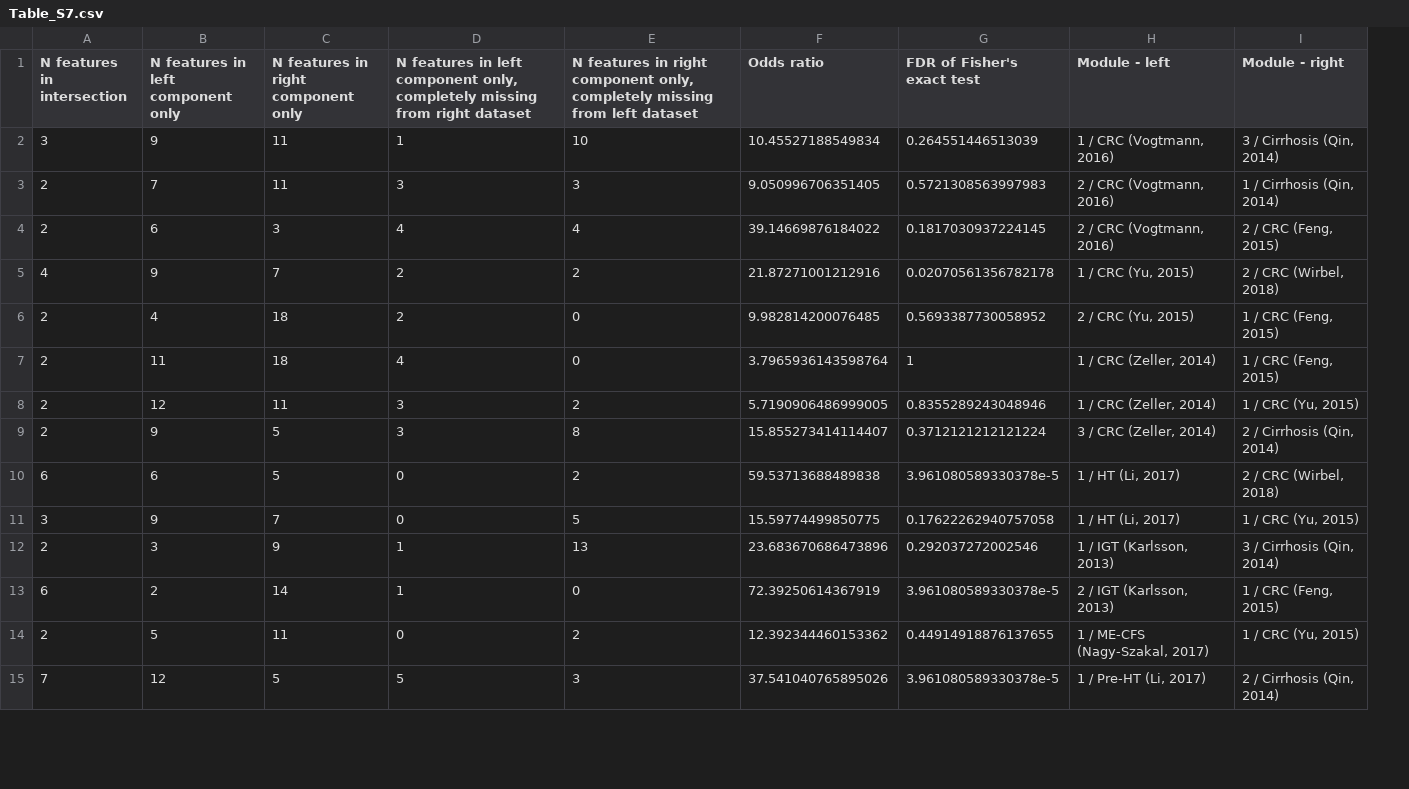
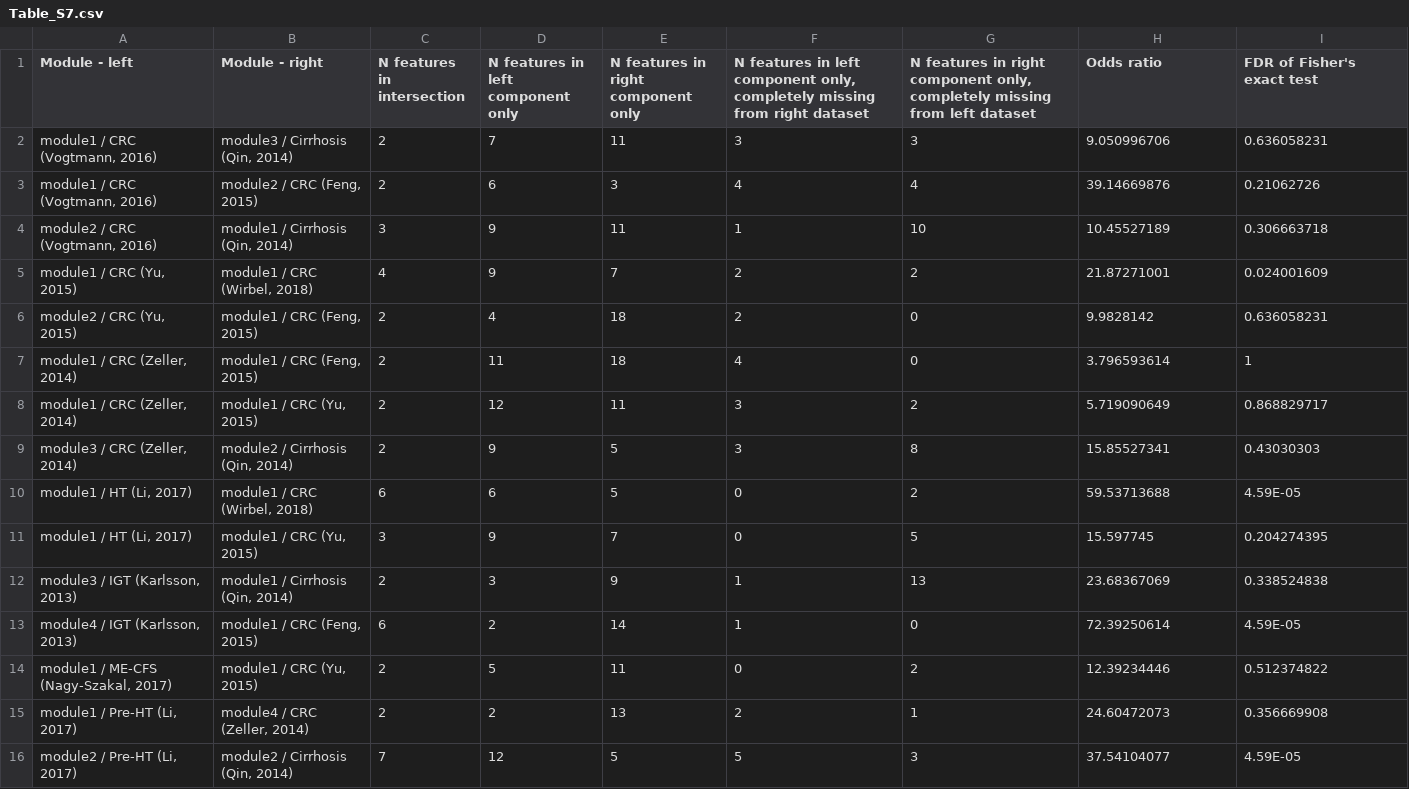
Before and after one commit to borenstein-lab/multi_view_integration_analysis, a CSV file: docs/Table_S7.csv, drawn as a sheet; only a part is shown; removed rows and columns are numbered as before the commit, all else as after; the diff covers the shown part only; the diff names each change by its address in the sheet, - before the commit and + after, or states it on an @@ line.

```diff
--- a/docs/Table_S7.csv
+++ b/docs/Table_S7.csv
+column A (Module - left), rows 2-3: module1 / CRC (Vogtmann, 2016) | module1 / CRC (Vogtmann, 2016); rows 5-14: module1 / CRC (Yu, 2015) | module2 / CRC (Yu, 2015) | module1 / CRC (Zeller, 2014) | module1 / CRC (Zeller, 2014) | module3 / CRC (Zeller, 2014) | module1 / HT (Li, 2017) | module1 / HT (Li, 2017) | module3 / IGT (Karlsson, 2013) | module4 / IGT (Karlsson, 2013) | module1 / ME-CFS (Nagy-Szakal, 2017); row 16: module2 / Pre-HT (Li, 2017)
+column B (Module - right), rows 2-3: module3 / Cirrhosis (Qin, 2014) | module2 / CRC (Feng, 2015); rows 5-14: module1 / CRC (Wirbel, 2018) | module1 / CRC (Feng, 2015) | module1 / CRC (Feng, 2015) | module1 / CRC (Yu, 2015) | module2 / Cirrhosis (Qin, 2014) | module1 / CRC (Wirbel, 2018) | module1 / CRC (Yu, 2015) | module1 / Cirrhosis (Qin, 2014) | module1 / CRC (Feng, 2015) | module1 / CRC (Yu, 2015); row 16: module2 / Cirrhosis (Qin, 2014)
-column H (Module - left), rows 3-15: 2 / CRC (Vogtmann, 2016) | 2 / CRC (Vogtmann, 2016) | 1 / CRC (Yu, 2015) | 2 / CRC (Yu, 2015) | 1 / CRC (Zeller, 2014) | 1 / CRC (Zeller, 2014) | 3 / CRC (Zeller, 2014) | 1 / HT (Li, 2017) | 1 / HT (Li, 2017) | 1 / IGT (Karlsson, 2013) | 2 / IGT (Karlsson, 2013) | 1 / ME-CFS (Nagy-Szakal, 2017) | 1 / Pre-HT (Li, 2017)
-column I (Module - right), rows 3-15: 1 / Cirrhosis (Qin, 2014) | 2 / CRC (Feng, 2015) | 2 / CRC (Wirbel, 2018) | 1 / CRC (Feng, 2015) | 1 / CRC (Feng, 2015) | 1 / CRC (Yu, 2015) | 2 / Cirrhosis (Qin, 2014) | 2 / CRC (Wirbel, 2018) | 1 / CRC (Yu, 2015) | 3 / Cirrhosis (Qin, 2014) | 1 / CRC (Feng, 2015) | 1 / CRC (Yu, 2015) | 2 / Cirrhosis (Qin, 2014)
-row 2: 3 | 9 | 11 | 1 | 10 | 10.45527188549834 | 0.264551446513039 | 1 / CRC (Vogtmann, 2016) | 3 / Cirrhosis (Qin, 2014)
-H2 (Odds ratio): 9.050996706351405
+H2 (Odds ratio): 9.050996706
-I2 (FDR of Fisher's exact test): 0.5721308563997983
+I2 (FDR of Fisher's exact test): 0.636058231
-H3 (Odds ratio): 39.14669876184022
+H3 (Odds ratio): 39.14669876
-I3 (FDR of Fisher's exact test): 0.1817030937224145
+I3 (FDR of Fisher's exact test): 0.21062726
+row 4: module2 / CRC (Vogtmann, 2016) | module1 / Cirrhosis (Qin, 2014) | 3 | 9 | 11 | 1 | 10 | 10.45527189 | 0.306663718
-H5 (Odds ratio): 21.87271001212916
+H5 (Odds ratio): 21.87271001
-I5 (FDR of Fisher's exact test): 0.02070561356782178
+I5 (FDR of Fisher's exact test): 0.024001609
-H6 (Odds ratio): 9.982814200076485
+H6 (Odds ratio): 9.9828142
-I6 (FDR of Fisher's exact test): 0.5693387730058952
+I6 (FDR of Fisher's exact test): 0.636058231
-H7 (Odds ratio): 3.7965936143598764
+H7 (Odds ratio): 3.796593614
-H8 (Odds ratio): 5.7190906486999005
+H8 (Odds ratio): 5.719090649
-I8 (FDR of Fisher's exact test): 0.8355289243048946
+I8 (FDR of Fisher's exact test): 0.868829717
-H9 (Odds ratio): 15.855273414114407
+H9 (Odds ratio): 15.85527341
-I9 (FDR of Fisher's exact test): 0.3712121212121224
+I9 (FDR of Fisher's exact test): 0.43030303
-H10 (Odds ratio): 59.53713688489838
+H10 (Odds ratio): 59.53713688
-I10 (FDR of Fisher's exact test): 3.961080589330378e-5
+I10 (FDR of Fisher's exact test): 4.59E-05
-H11 (Odds ratio): 15.59774499850775
+H11 (Odds ratio): 15.597745
-I11 (FDR of Fisher's exact test): 0.17622262940757058
+I11 (FDR of Fisher's exact test): 0.204274395
-H12 (Odds ratio): 23.683670686473896
+H12 (Odds ratio): 23.68367069
-I12 (FDR of Fisher's exact test): 0.292037272002546
+I12 (FDR of Fisher's exact test): 0.338524838
-H13 (Odds ratio): 72.39250614367919
+H13 (Odds ratio): 72.39250614
-I13 (FDR of Fisher's exact test): 3.961080589330378e-5
+I13 (FDR of Fisher's exact test): 4.59E-05
-H14 (Odds ratio): 12.392344460153362
+H14 (Odds ratio): 12.39234446
-I14 (FDR of Fisher's exact test): 0.44914918876137655
+I14 (FDR of Fisher's exact test): 0.512374822
+row 15: module1 / Pre-HT (Li, 2017) | module4 / CRC (Zeller, 2014) | 2 | 2 | 13 | 2 | 1 | 24.60472073 | 0.356669908
-H16 (Odds ratio): 37.541040765895026
+H16 (Odds ratio): 37.54104077
-I16 (FDR of Fisher's exact test): 3.961080589330378e-5
+I16 (FDR of Fisher's exact test): 4.59E-05
```
Also changed, not shown: 2 added rows, 3 removed rows and 51 edited cells elsewhere in this file, docs/Table_S3.csv, docs/Table_S4.csv, 2 other files.
